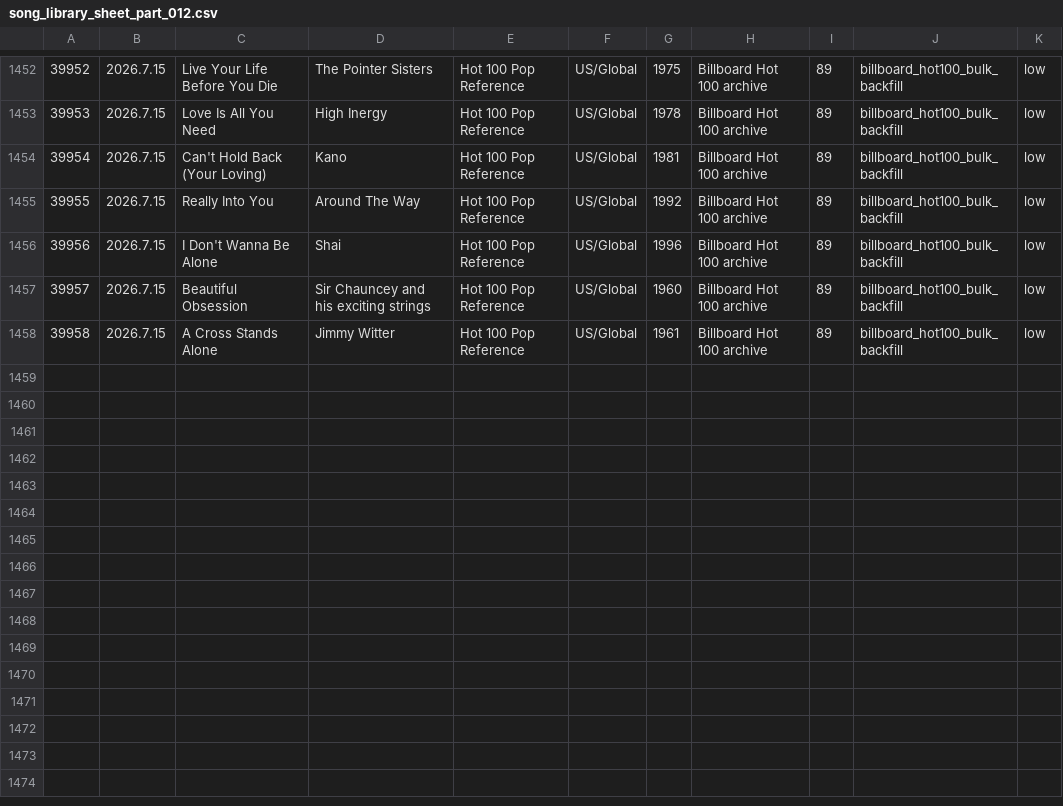
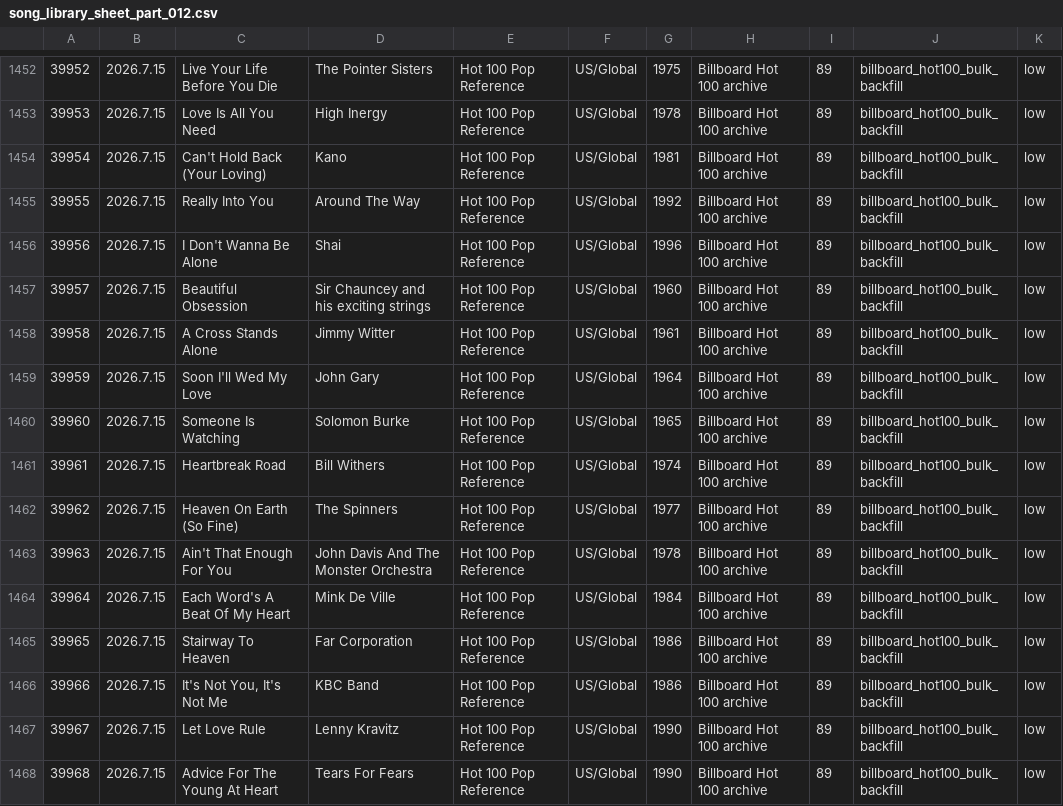
Before and after one commit to AhnYoungseok/producing, a CSV file: cloud_ledger/sheet_chunks/song_library_sheet_part_012.csv, drawn as a sheet; only a part is shown, gaps mark what is left out.

```diff
--- a/cloud_ledger/sheet_chunks/song_library_sheet_part_012.csv
+++ b/cloud_ledger/sheet_chunks/song_library_sheet_part_012.csv
@@ -1458 +1458,11 @@
 39958,2026.7.15,A Cross Stands Alone,Jimmy Witter,Hot 100 Pop Reference,US/Global,1961,Billboard Hot 100 archive,89,billboard_hot100_bulk_backfill,low
+39959,2026.7.15,Soon I'll Wed My Love,John Gary,Hot 100 Pop Reference,US/Global,1964,Billboard Hot 100 archive,89,billboard_hot100_bulk_backfill,low
+39960,2026.7.15,Someone Is Watching,Solomon Burke,Hot 100 Pop Reference,US/Global,1965,Billboard Hot 100 archive,89,billboard_hot100_bulk_backfill,low
+39961,2026.7.15,Heartbreak Road,Bill Withers,Hot 100 Pop Reference,US/Global,1974,Billboard Hot 100 archive,89,billboard_hot100_bulk_backfill,low
+39962,2026.7.15,Heaven On Earth (So Fine),The Spinners,Hot 100 Pop Reference,US/Global,1977,Billboard Hot 100 archive,89,billboard_hot100_bulk_backfill,low
+39963,2026.7.15,Ain't That Enough For You,John Davis And The Monster Orchestra,Hot 100 Pop Reference,US/Global,1978,Billboard Hot 100 archive,89,billboard_hot100_bulk_backfill,low
+39964,2026.7.15,Each Word's A Beat Of My Heart,Mink De Ville,Hot 100 Pop Reference,US/Global,1984,Billboard Hot 100 archive,89,billboard_hot100_bulk_backfill,low
+39965,2026.7.15,Stairway To Heaven,Far Corporation,Hot 100 Pop Reference,US/Global,1986,Billboard Hot 100 archive,89,billboard_hot100_bulk_backfill,low
+39966,2026.7.15,"It's Not You, It's Not Me",KBC Band,Hot 100 Pop Reference,US/Global,1986,Billboard Hot 100 archive,89,billboard_hot100_bulk_backfill,low
+39967,2026.7.15,Let Love Rule,Lenny Kravitz,Hot 100 Pop Reference,US/Global,1990,Billboard Hot 100 archive,89,billboard_hot100_bulk_backfill,low
+39968,2026.7.15,Advice For The Young At Heart,Tears For Fears,Hot 100 Pop Reference,US/Global,1990,Billboard Hot 100 archive,89,billboard_hot100_bulk_backfill,low
```
Also changed, not shown: cloud_ledger/sheet_chunks/summary_sheet.csv, cloud_ledger/summary.csv, 1 other file.
